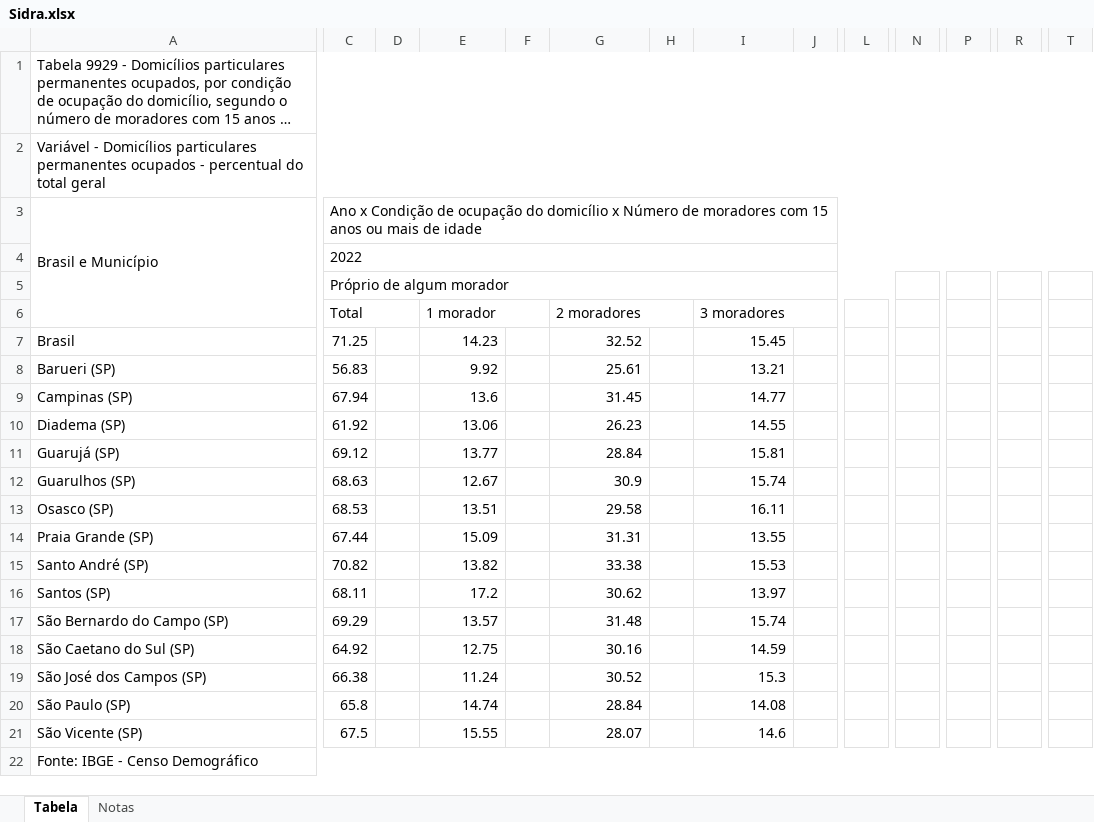
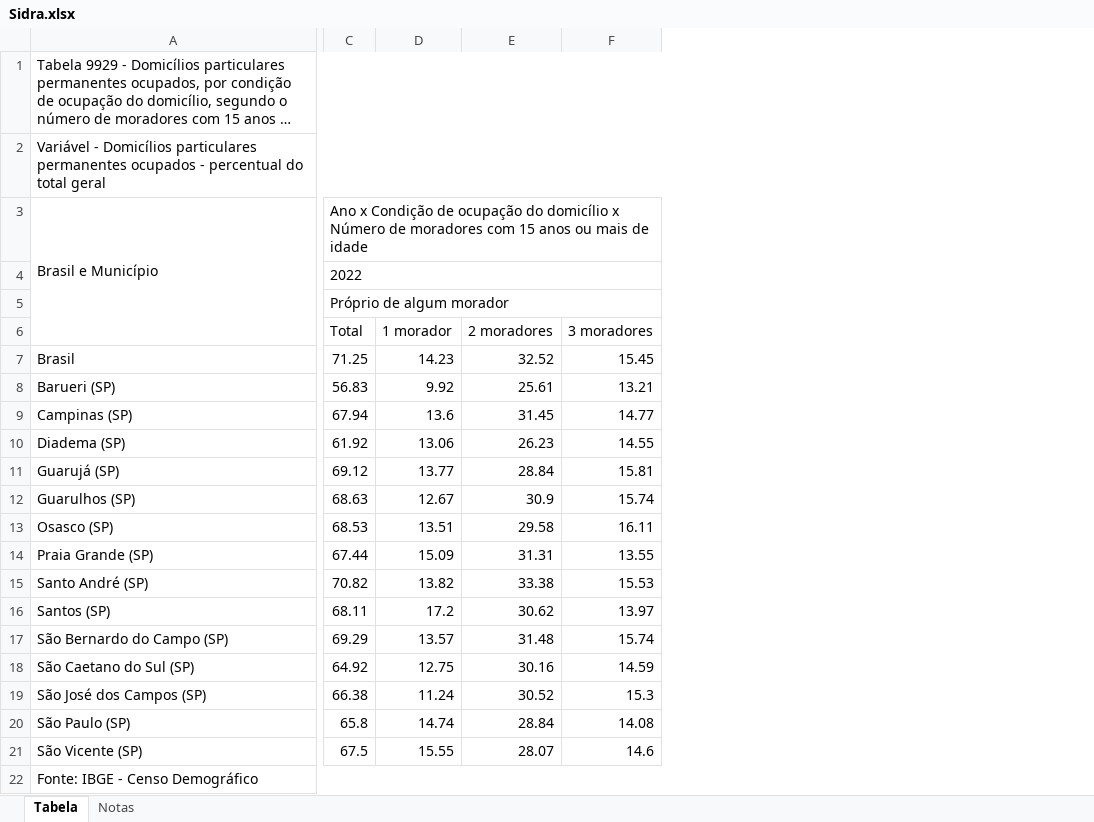
Before and after one commit to ChavesCoder/ProjetoAPdata, an Excel workbook: Apache-poi/Sidra.xlsx, sheet Tabela, drawn as a sheet; only a part is shown, gaps mark what is left out; long unchanged cells end in …; values as stored, in another font and other column widths than the file's, no borders; the diff covers the shown part only; the diff names each change by its address in the sheet, - before the commit and + after, or states it on an @@ line.

Commit message:
Sendo extraidos os dados do Sidra sobre imóveis próprios

```diff
--- a/Apache-poi/Sidra.xlsx (sheet Tabela)
+++ b/Apache-poi/Sidra.xlsx (sheet Tabela)
-column D, empty
-column F, empty
-column H, empty
-column J, empty
-column L, empty
-column N, empty
-column P, empty
-column R, empty
-column T, empty
-C6:D6 merged
-E6:F6 merged
-G6:H6 merged
-I6:J6 merged
```
Also changed, not shown: merged cells elsewhere in this sheet, 3 other files.
